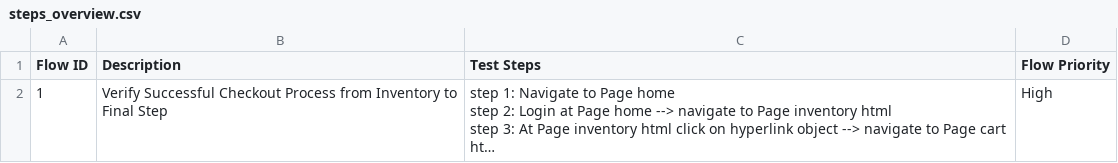
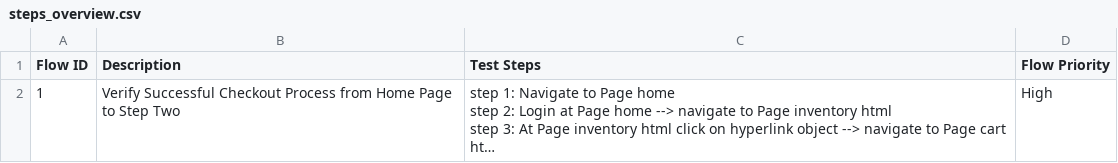
Before and after one commit to laiphamkat/staging-hotfix-cellphone, a CSV file: Test Steps/steps_overview.csv, drawn as a sheet; long unchanged cells end in …; the diff names each change by its address in the sheet, - before the commit and + after, or states it on an @@ line.

```diff
--- a/Test Steps/steps_overview.csv
+++ b/Test Steps/steps_overview.csv
-B2 (Description): …Process from Inventory to Final Step
+B2 (Description): …Process from Home Page to Step Two
```
Also changed, not shown: 16 other files.
